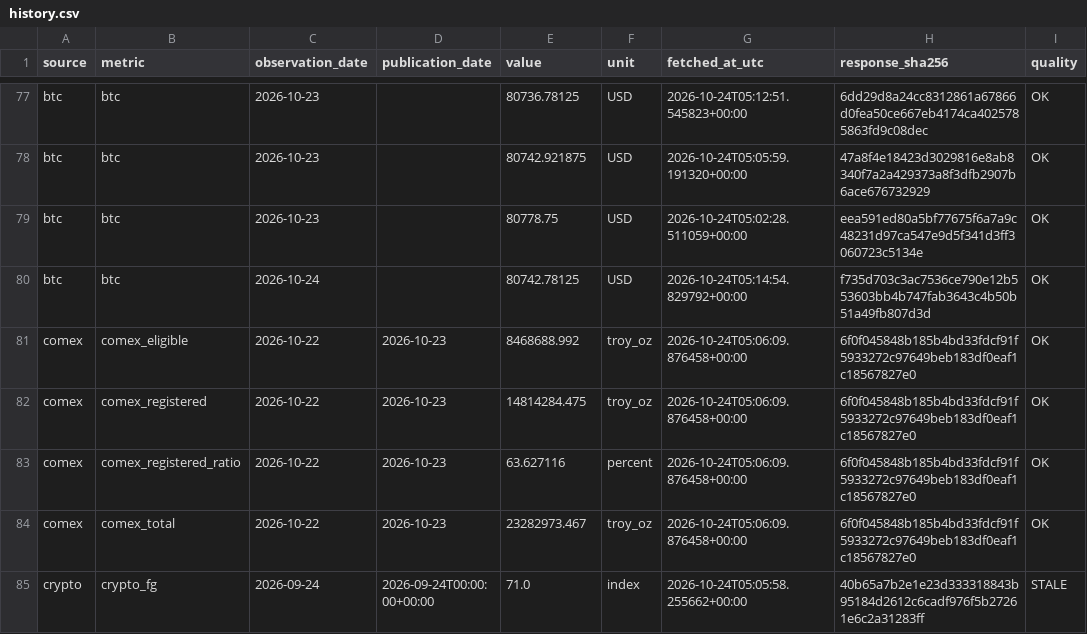
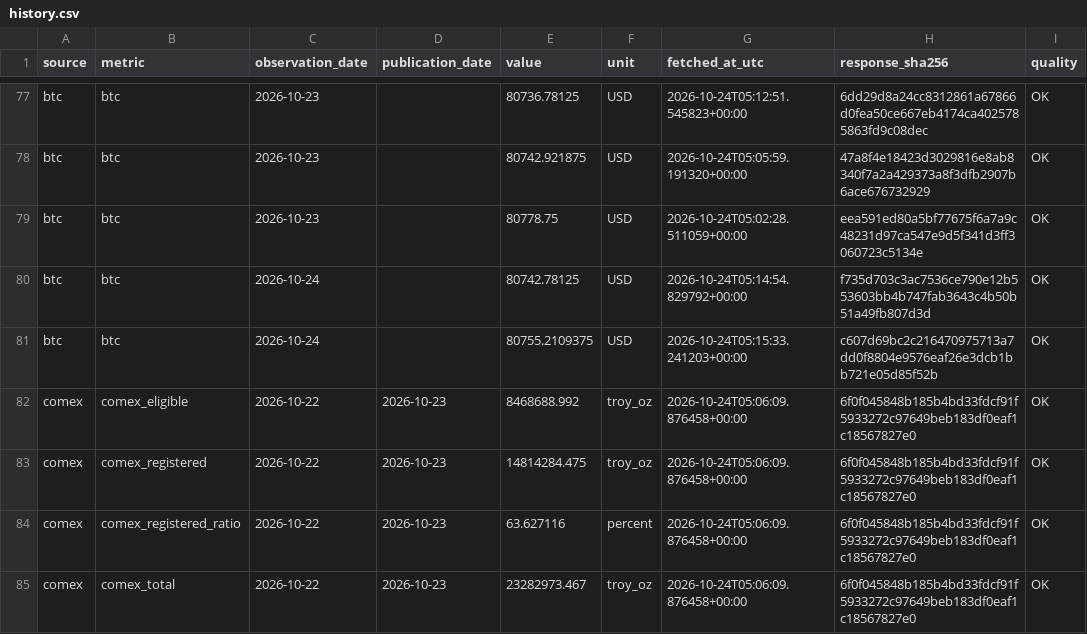
Before and after one commit to yydsdefi-cmyk/COMEX-Gold-Tracker, a CSV file: market_data/history.csv, drawn as a sheet; only a part is shown, gaps mark what is left out; the shorter side is filled out with more unchanged rows.

```diff
--- a/market_data/history.csv
+++ b/market_data/history.csv
@@ -80,2 +80,3 @@ btc,btc,2026-10-23,,80778.75,USD,2026-10-24T05:02:28.511059+00:00,eea591ed80a5bf
 btc,btc,2026-10-24,,80742.78125,USD,2026-10-24T05:14:54.829792+00:00,f735d703c3ac7536ce790e12b553603bb4b747fab3643c4b50b51a49fb807d3d,OK
+btc,btc,2026-10-24,,80755.2109375,USD,2026-10-24T05:15:33.241203+00:00,c607d69bc2c216470975713a7dd0f8804e9576eaf26e3dcb1bb721e05d85f52b,OK
 comex,comex_eligible,2026-10-22,2026-10-23,8468688.992,troy_oz,2026-10-24T05:06:09.876458+00:00,6f0f045848b185b4bd33fdcf91f5933272c97649beb183df0eaf1c18567827e0,OK
```
Also changed, not shown: 14 other files.
